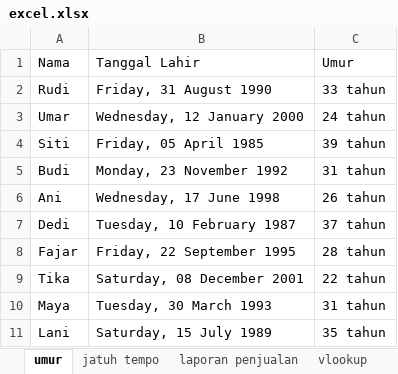
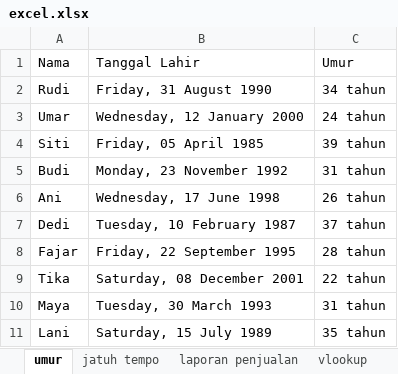
Before and after one commit to mzaini30/komputer, an Excel workbook: excel.xlsx, sheet umur, drawn as a sheet; values as stored, in another font and other column widths than the file's, no borders; table styles not drawn; the diff names each change by its address in the sheet, - before the commit and + after, or states it on an @@ line.

```diff
--- a/excel.xlsx (sheet umur)
+++ b/excel.xlsx (sheet umur)
-C2: 33 tahun
+C2: 34 tahun
```
Also changed, not shown: sheet jatuh tempo, 2 other files.
